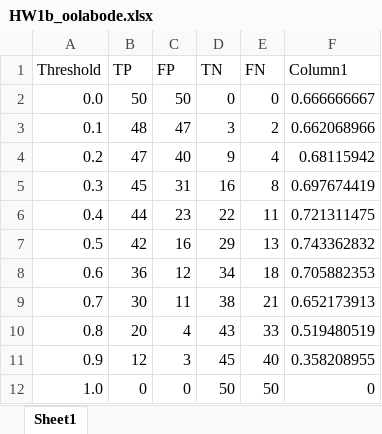
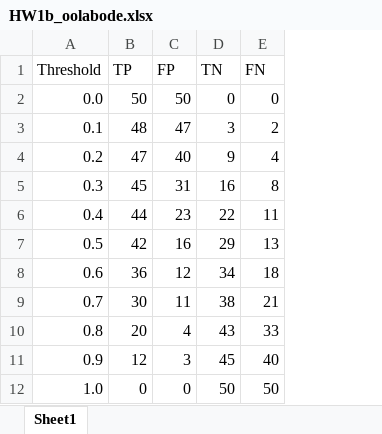
Before and after one commit to Smartostica/Homework, an Excel workbook: HW1b_oolabode.xlsx, sheet Sheet1, drawn as a sheet; values as stored, in another font and other column widths than the file's, no borders; table styles not drawn; the diff names each change by its address in the sheet, - before the commit and + after, or states it on an @@ line.

Commit message:
Add files via upload

```diff
--- a/HW1b_oolabode.xlsx (sheet Sheet1)
+++ b/HW1b_oolabode.xlsx (sheet Sheet1)
-column F (Column1), rows 2-12: 0.666666667 | 0.662068966 | 0.68115942 | 0.697674419 | 0.721311475 | 0.743362832 | 0.705882353 | 0.652173913 | 0.519480519 | 0.358208955 | 0
```
